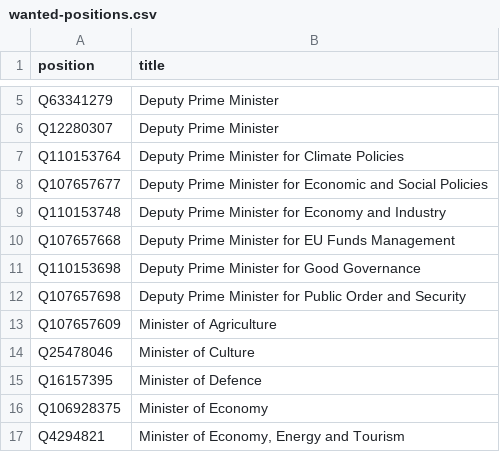
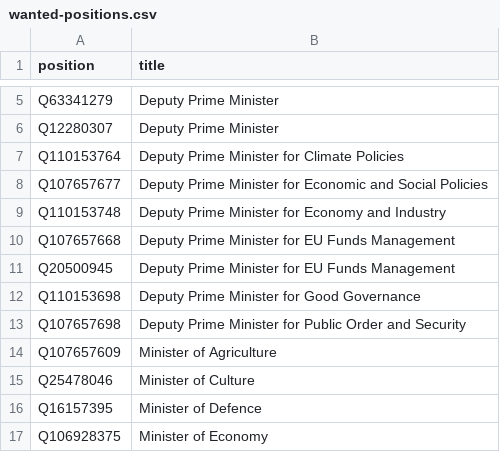
Before and after one commit to every-politician-scrapers/bulgaria-cabinet, a CSV file: wikidata/wanted-positions.csv, drawn as a sheet; only a part is shown, gaps mark what is left out; the shorter side is filled out with more unchanged rows; the diff names each change by its address in the sheet, - before the commit and + after, or states it on an @@ line.

Commit message:
Add merged EU Minister

```diff
--- a/wikidata/wanted-positions.csv
+++ b/wikidata/wanted-positions.csv
+row 11: Q20500945 | Deputy Prime Minister for EU Funds Management
```
